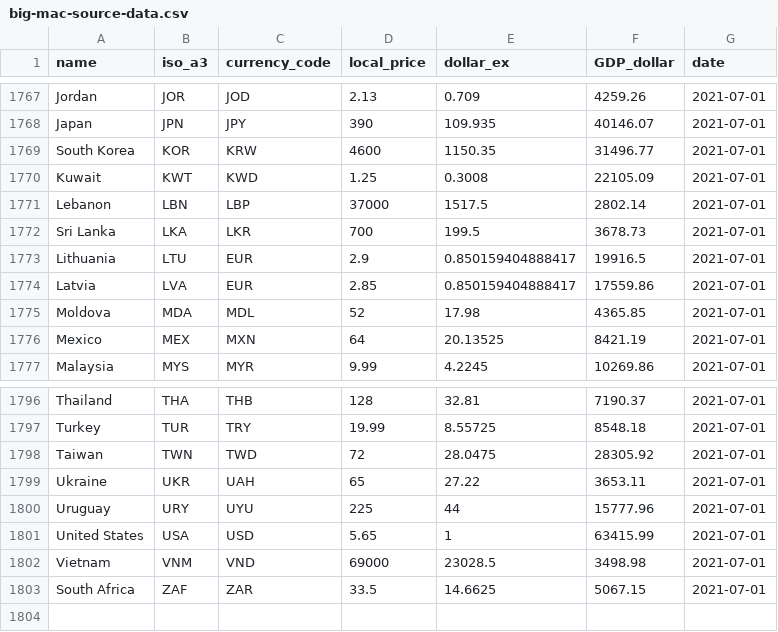
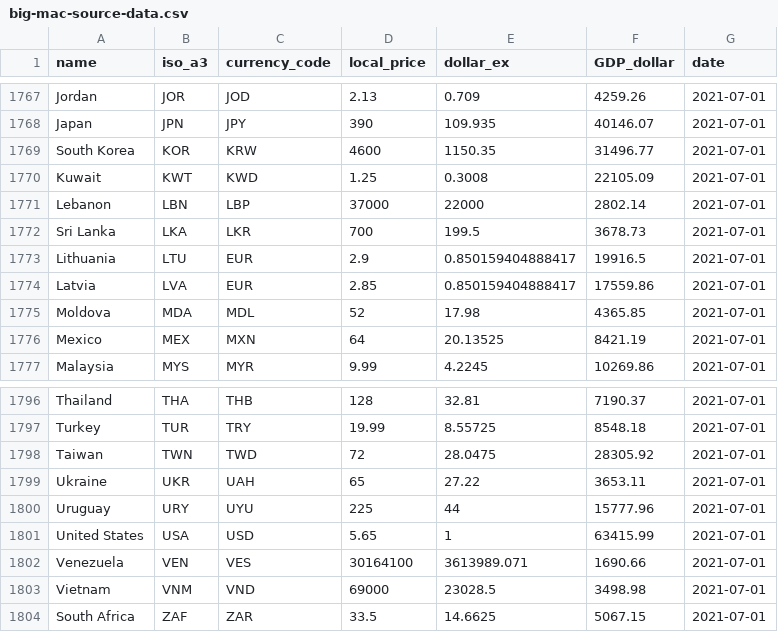
Before and after one commit to TheEconomist/big-mac-data, a CSV file: source-data/big-mac-source-data.csv, drawn as a sheet; only a part is shown, gaps mark what is left out.

```diff
--- a/source-data/big-mac-source-data.csv
+++ b/source-data/big-mac-source-data.csv
@@ -1770,3 +1770,3 @@ South Korea,KOR,KRW,4600,1150.35,31496.77,2021-07-01
 Kuwait,KWT,KWD,1.25,0.3008,22105.09,2021-07-01
-Lebanon,LBN,LBP,37000,1517.5,2802.14,2021-07-01
+Lebanon,LBN,LBP,37000,22000,2802.14,2021-07-01
 Sri Lanka,LKA,LKR,700,199.5,3678.73,2021-07-01
@@ -1801,2 +1801,3 @@ Uruguay,URY,UYU,225,44,15777.96,2021-07-01
 United States,USA,USD,5.65,1,63415.99,2021-07-01
+Venezuela,VEN,VES,30164100,3613989.071,1690.66,2021-07-01
 Vietnam,VNM,VND,69000,23028.5,3498.98,2021-07-01
```
Also changed, not shown: output-data/big-mac-full-index.csv, output-data/big-mac-raw-index.csv, 2 other files.
